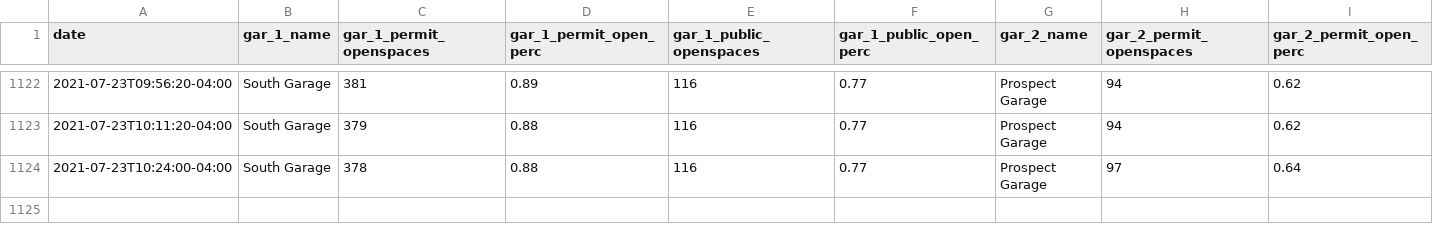
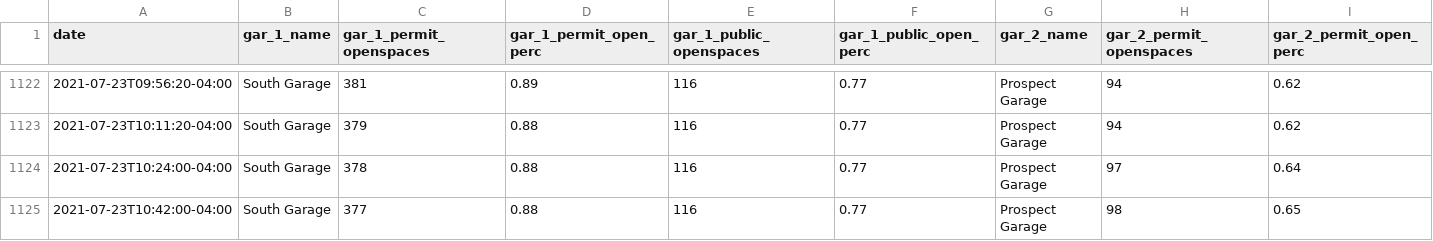
Before and after one commit to dsohrabian/csu-parking-scraper, a CSV file: CSU_parking_live.csv, drawn as a sheet; only a part is shown, gaps mark what is left out; rows hold the shown columns only; the diff names each change by its address in the sheet, - before the commit and + after, or states it on an @@ line.

```diff
--- a/CSU_parking_live.csv
+++ b/CSU_parking_live.csv
+row 1125: 2021-07-23T10:42:00-04:00 | South Garage | 377 | 0.88 | 116 | 0.77 | Prospect Garage | 98 | 0.65
```
Also changed, not shown: 1 other file.
